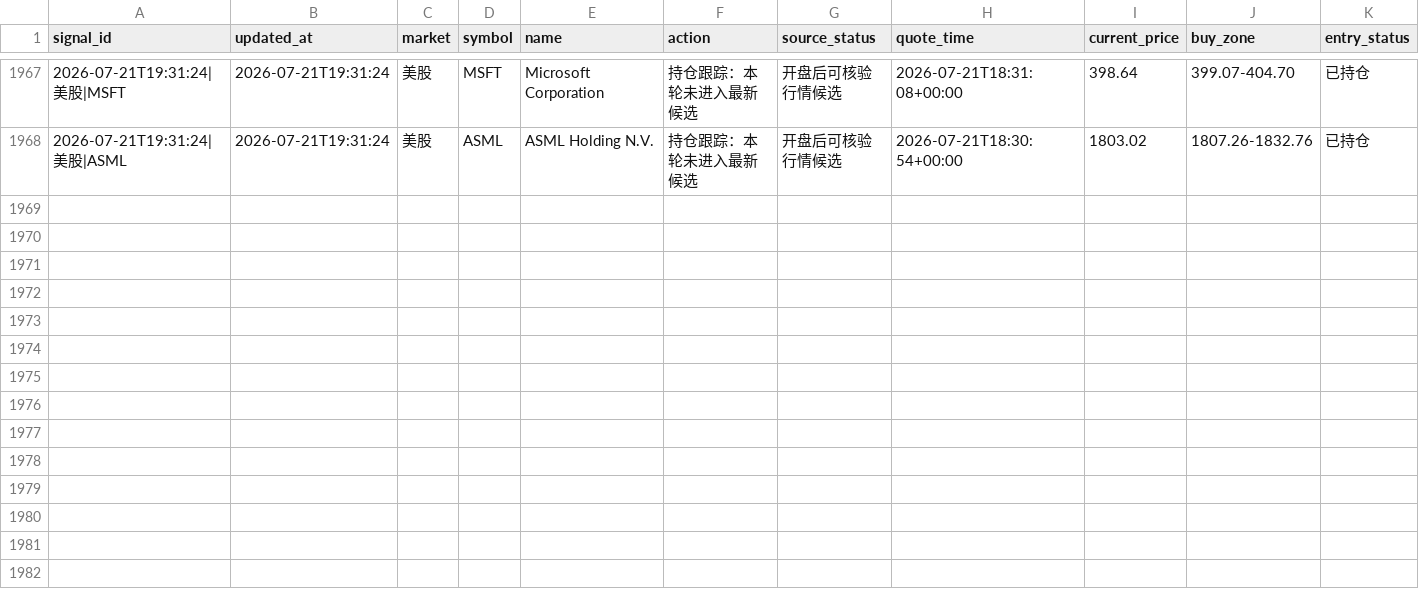
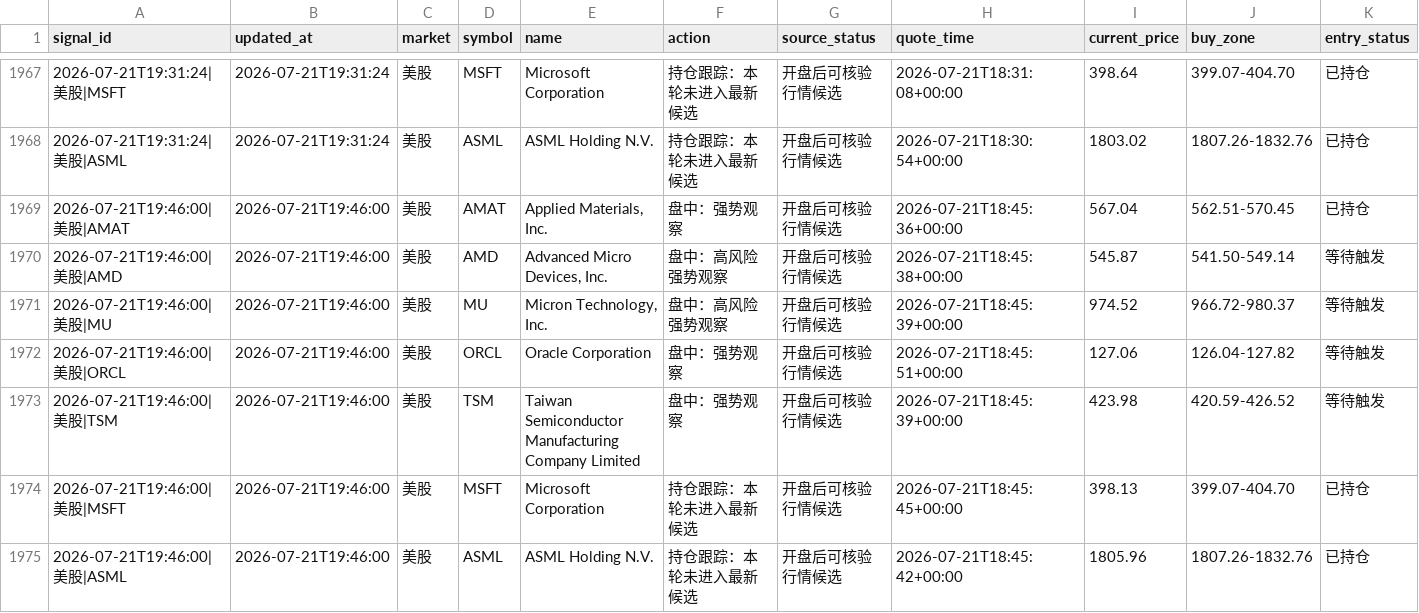
Before and after one commit to 295500p-cheng/dual-market-ai-quant-sim, a CSV file: outputs/daily-quant/execution/execution-ledger.csv, drawn as a sheet; only a part is shown, gaps mark what is left out; rows hold the shown columns only; the diff names each change by its address in the sheet, - before the commit and + after, or states it on an @@ line.

```diff
--- a/outputs/daily-quant/execution/execution-ledger.csv
+++ b/outputs/daily-quant/execution/execution-ledger.csv
+row 1969: 2026-07-21T19:46:00|美股|AMAT | 2026-07-21T19:46:00 | 美股 | AMAT | Applied Materials, Inc. | 盘中：强势观察 | 开盘后可核验行情候选 | 2026-07-21T18:45:36+00:00 | 567.04 | 562.51-570.45 | 已持仓
+row 1970: 2026-07-21T19:46:00|美股|AMD | 2026-07-21T19:46:00 | 美股 | AMD | Advanced Micro Devices, Inc. | 盘中：高风险强势观察 | 开盘后可核验行情候选 | 2026-07-21T18:45:38+00:00 | 545.87 | 541.50-549.14 | 等待触发
+row 1971: 2026-07-21T19:46:00|美股|MU | 2026-07-21T19:46:00 | 美股 | MU | Micron Technology, Inc. | 盘中：高风险强势观察 | 开盘后可核验行情候选 | 2026-07-21T18:45:39+00:00 | 974.52 | 966.72-980.37 | 等待触发
+row 1972: 2026-07-21T19:46:00|美股|ORCL | 2026-07-21T19:46:00 | 美股 | ORCL | Oracle Corporation | 盘中：强势观察 | 开盘后可核验行情候选 | 2026-07-21T18:45:51+00:00 | 127.06 | 126.04-127.82 | 等待触发
+row 1973: 2026-07-21T19:46:00|美股|TSM | 2026-07-21T19:46:00 | 美股 | TSM | Taiwan Semiconductor Manufacturing Company Limited | 盘中：强势观察 | 开盘后可核验行情候选 | 2026-07-21T18:45:39+00:00 | 423.98 | 420.59-426.52 | 等待触发
+row 1974: 2026-07-21T19:46:00|美股|MSFT | 2026-07-21T19:46:00 | 美股 | MSFT | Microsoft Corporation | 持仓跟踪：本轮未进入最新候选 | 开盘后可核验行情候选 | 2026-07-21T18:45:45+00:00 | 398.13 | 399.07-404.70 | 已持仓
+row 1975: 2026-07-21T19:46:00|美股|ASML | 2026-07-21T19:46:00 | 美股 | ASML | ASML Holding N.V. | 持仓跟踪：本轮未进入最新候选 | 开盘后可核验行情候选 | 2026-07-21T18:45:42+00:00 | 1805.96 | 1807.26-1832.76 | 已持仓
```
Also changed, not shown: outputs/daily-quant/reviews/price-history.csv, outputs/daily-quant/strategy-log/candidate-ledger.csv, 10 other files.
